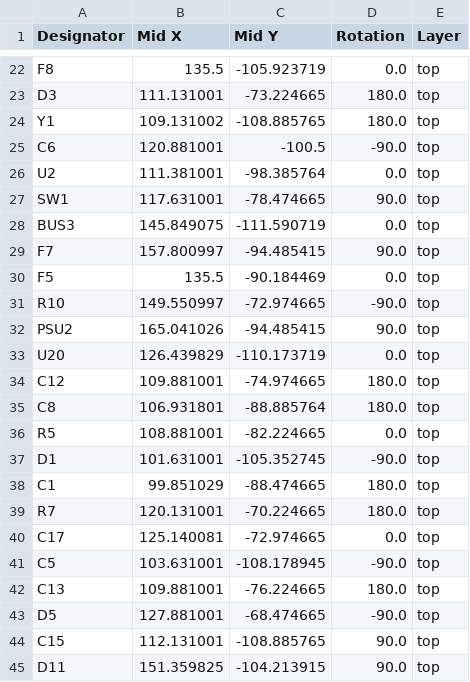
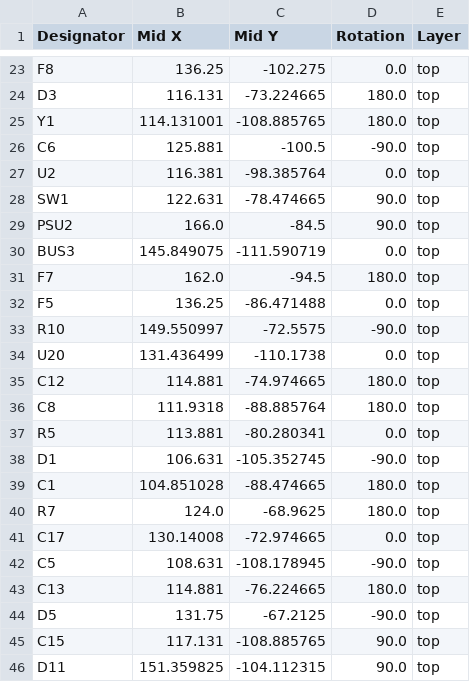
Before and after one commit to maciekish/warthogathome, a CSV file: PCBs/Master/Standalone/production/positions.csv, drawn as a sheet; only a part is shown, gaps mark what is left out; removed rows and columns are numbered as before the commit, all else as after; the diff covers the shown part only; the diff names each change by its address in the sheet, - before the commit and + after, or states it on an @@ line.

```diff
--- a/PCBs/Master/Standalone/production/positions.csv
+++ b/PCBs/Master/Standalone/production/positions.csv
-B23 (Mid X): 135.5
+B23 (Mid X): 136.25
-C23 (Mid Y): -105.923719
+C23 (Mid Y): -102.275
-B24 (Mid X): 111.131001
+B24 (Mid X): 116.131
-B25 (Mid X): 109.131002
+B25 (Mid X): 114.131001
-B26 (Mid X): 120.881001
+B26 (Mid X): 125.881
-B27 (Mid X): 111.381001
+B27 (Mid X): 116.381
-B28 (Mid X): 117.631001
+B28 (Mid X): 122.631
+row 29: PSU2 | 166.0 | -84.5 | 90.0 | top
-B31 (Mid X): 157.800997
+B31 (Mid X): 162.0
-C31 (Mid Y): -94.485415
+C31 (Mid Y): -94.5
-D31 (Rotation): 90.0
+D31 (Rotation): 180.0
-B32 (Mid X): 135.5
+B32 (Mid X): 136.25
-C32 (Mid Y): -90.184469
+C32 (Mid Y): -86.471488
-C33 (Mid Y): -72.974665
+C33 (Mid Y): -72.5575
-row 32: PSU2 | 165.041026 | -94.485415 | 90.0 | top
-B34 (Mid X): 126.439829
+B34 (Mid X): 131.436499
-C34 (Mid Y): -110.173719
+C34 (Mid Y): -110.1738
-B35 (Mid X): 109.881001
+B35 (Mid X): 114.881
-B36 (Mid X): 106.931801
+B36 (Mid X): 111.9318
-B37 (Mid X): 108.881001
+B37 (Mid X): 113.881
-C37 (Mid Y): -82.224665
+C37 (Mid Y): -80.280341
-B38 (Mid X): 101.631001
+B38 (Mid X): 106.631
-B39 (Mid X): 99.851029
+B39 (Mid X): 104.851028
-B40 (Mid X): 120.131001
+B40 (Mid X): 124.0
-C40 (Mid Y): -70.224665
+C40 (Mid Y): -68.9625
-B41 (Mid X): 125.140081
+B41 (Mid X): 130.14008
-B42 (Mid X): 103.631001
+B42 (Mid X): 108.631
-B43 (Mid X): 109.881001
+B43 (Mid X): 114.881
-B44 (Mid X): 127.881001
+B44 (Mid X): 131.75
-C44 (Mid Y): -68.474665
+C44 (Mid Y): -67.2125
-B45 (Mid X): 112.131001
+B45 (Mid X): 117.131
-C46 (Mid Y): -104.213915
+C46 (Mid Y): -104.112315
```
Also changed, not shown: 2 added rows, 3 removed rows and 60 edited cells elsewhere in this file, PCBs/Master/Standalone/production/bom.csv, PCBs/Master/Standalone/production/designators.csv, 10 other files.
